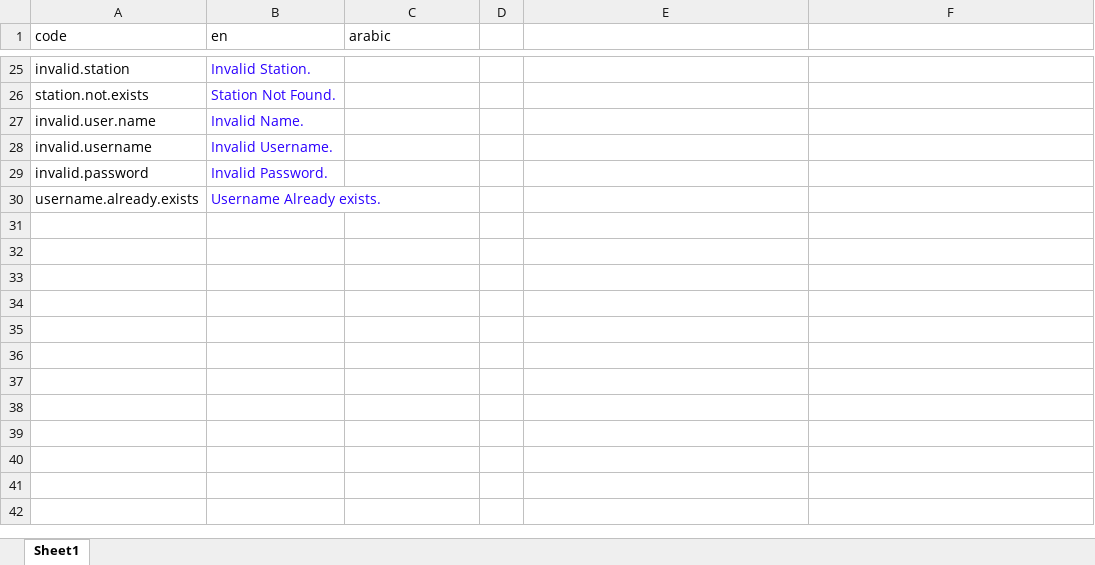
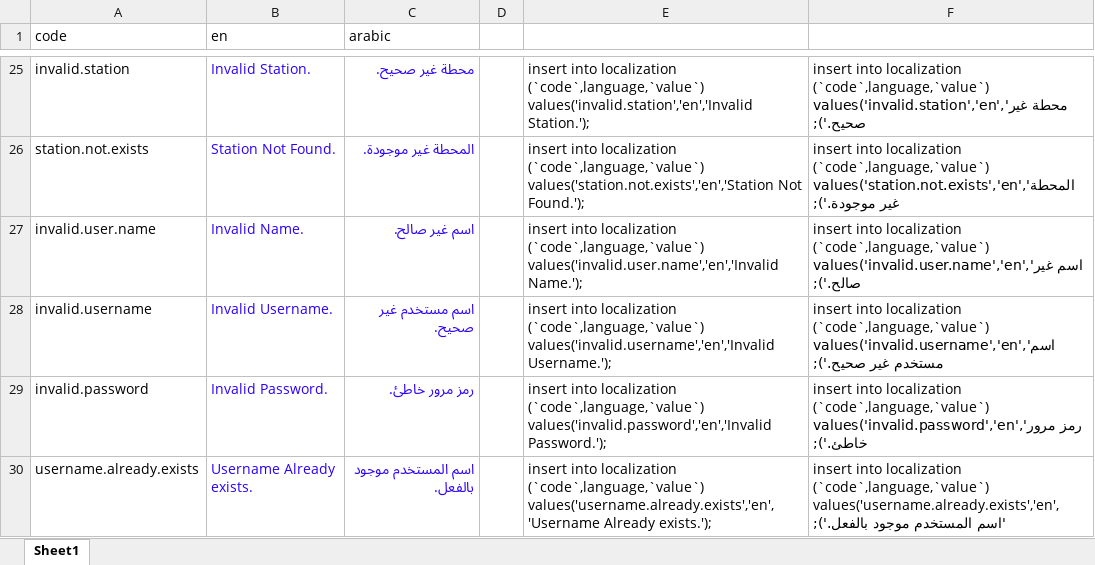
Before and after one commit to mss52/station, an Excel workbook: error_codes.xlsx, sheet Sheet1, drawn as a sheet; only a part is shown, gaps mark what is left out; values as stored, in another font and other column widths than the file's, no borders; the diff covers the shown part only; the diff names each change by its address in the sheet, - before the commit and + after, or states it on an @@ line.

Commit message:
add user insights

```diff
--- a/error_codes.xlsx (sheet Sheet1)
+++ b/error_codes.xlsx (sheet Sheet1)
-C25 (arabic): (empty)
+C25 (arabic): محطة غير صحيح.
-E25: (empty)
+E25: insert into localization (`code`,language,`value`) values('invalid.station','en','Invalid Station.');
-F25: (empty)
+F25: insert into localization (`code`,language,`value`) values('invalid.station','en','محطة غير صحيح.');
-C26 (arabic): (empty)
+C26 (arabic): المحطة غير موجودة.
-E26: (empty)
+E26: insert into localization (`code`,language,`value`) values('station.not.exists','en','Station Not Found.');
-F26: (empty)
+F26: insert into localization (`code`,language,`value`) values('station.not.exists','en','المحطة غير موجودة.');
-C27 (arabic): (empty)
+C27 (arabic): اسم غير صالح.
-E27: (empty)
+E27: insert into localization (`code`,language,`value`) values('invalid.user.name','en','Invalid Name.');
-F27: (empty)
+F27: insert into localization (`code`,language,`value`) values('invalid.user.name','en','اسم غير صالح.');
-C28 (arabic): (empty)
+C28 (arabic): اسم مستخدم غير صحيح.
-E28: (empty)
+E28: insert into localization (`code`,language,`value`) values('invalid.username','en','Invalid Username.');
-F28: (empty)
+F28: insert into localization (`code`,language,`value`) values('invalid.username','en','اسم مستخدم غير صحيح.');
-C29 (arabic): (empty)
+C29 (arabic): رمز مرور خاطئ.
-E29: (empty)
+E29: insert into localization (`code`,language,`value`) values('invalid.password','en','Invalid Password.');
-F29: (empty)
+F29: insert into localization (`code`,language,`value`) values('invalid.password','en','رمز مرور خاطئ.');
-C30 (arabic): (empty)
+C30 (arabic): اسم المستخدم موجود بالفعل.
-E30: (empty)
+E30: insert into localization (`code`,language,`value`) values('username.already.exists','en','Username Already exists.');
-F30: (empty)
+F30: insert into localization (`code`,language,`value`) values('username.already.exists','en','اسم المستخدم موجود بالفعل.');
```
Also changed, not shown: 69 edited cells elsewhere in this sheet, 14 other files.
